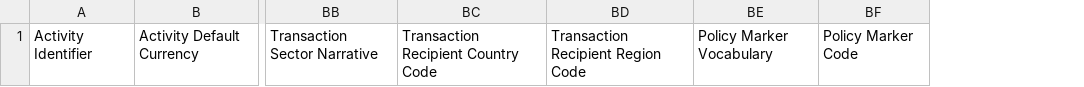
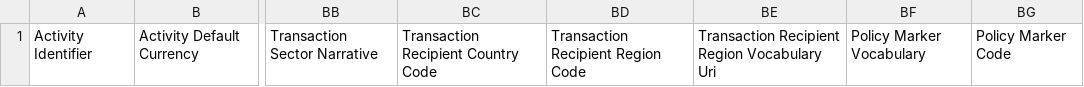
Before and after one commit to younginnovations/iatipublisher, a CSV file: app/CsvImporter/Templates/Activity/other_fields_transaction.csv, drawn as a sheet; only a part is shown, gaps mark what is left out; the diff names each change by its address in the sheet, - before the commit and + after, or states it on an @@ line.

```diff
--- a/app/CsvImporter/Templates/Activity/other_fields_transaction.csv
+++ b/app/CsvImporter/Templates/Activity/other_fields_transaction.csv
+column BE, row 1: Transaction Recipient Region Vocabulary Uri
```
Also changed, not shown: 28 other files.
